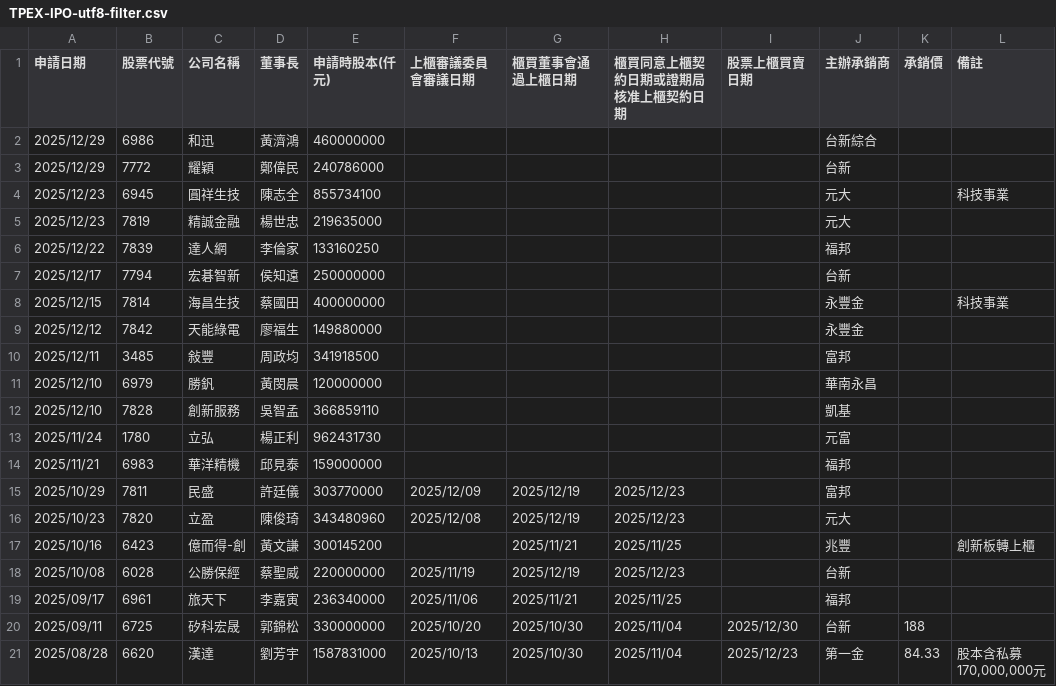
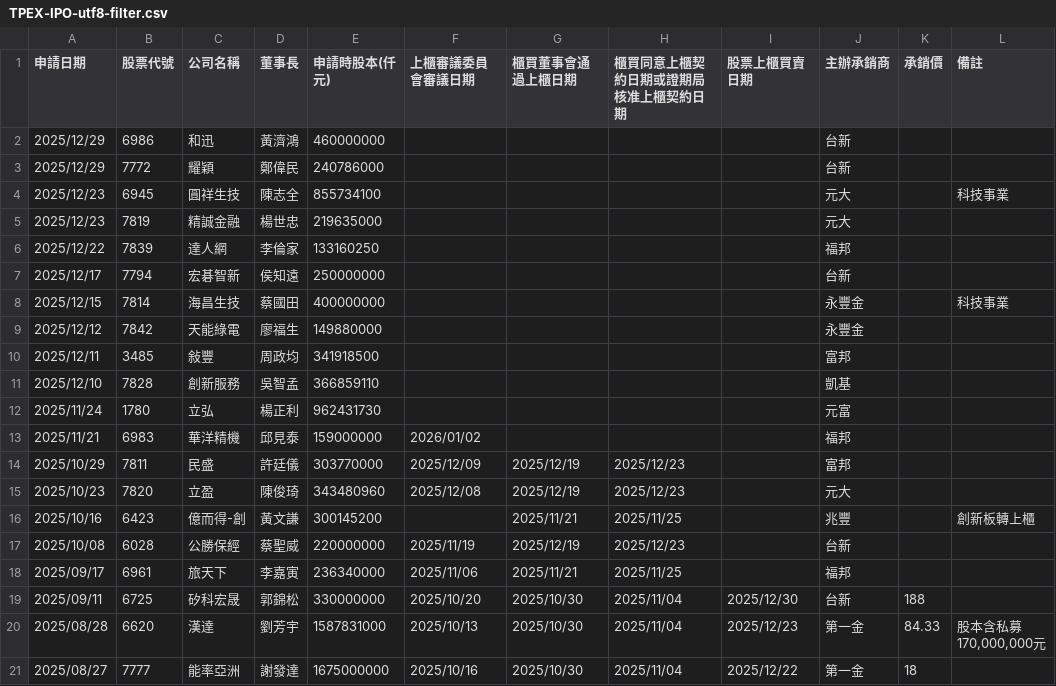
Before and after one commit to wenchiehlee/Selenium-Actions.IPO, a CSV file: TPEX-IPO-utf8-filter.csv, drawn as a sheet; only a part is shown; the shorter side is filled out with more unchanged rows.

```diff
--- a/TPEX-IPO-utf8-filter.csv
+++ b/TPEX-IPO-utf8-filter.csv
@@ -1,3 +1,3 @@
 "申請日期","股票代號","公司名稱","董事長","申請時股本(仟元)","上櫃審議委員會審議日期","櫃買董事會通過上櫃日期","櫃買同意上櫃契約日期或證期局核准上櫃契約日期","股票上櫃買賣日期","主辦承銷商","承銷價","備註"
-"2025/12/29","6986","和迅","黃濟鴻","460000000","","","","","台新綜合","",""
+"2025/12/29","6986","和迅","黃濟鴻","460000000","","","","","台新","",""
 "2025/12/29","7772","耀穎","鄭偉民","240786000","","","","","台新","",""
@@ -10,6 +10,5 @@
 "2025/12/11","3485","敍豐","周政均","341918500","","","","","富邦","",""
-"2025/12/10","6979","勝釩","黃閔晨","120000000","","","","","華南永昌","",""
 "2025/12/10","7828","創新服務","吳智孟","366859110","","","","","凱基","",""
 "2025/11/24","1780","立弘","楊正利","962431730","","","","","元富","",""
-"2025/11/21","6983","華洋精機","邱見泰","159000000","","","","","福邦","",""
+"2025/11/21","6983","華洋精機","邱見泰","159000000","2026/01/02","","","","福邦","",""
 "2025/10/29","7811","民盛","許廷儀","303770000","2025/12/09","2025/12/19","2025/12/23","","富邦","",""
```
Also changed, not shown: TPEX-IPO-utf8.csv, TWSE_TPEX-IPO-utf8-filter-sort-no-duplicate.csv, 11 other files.
